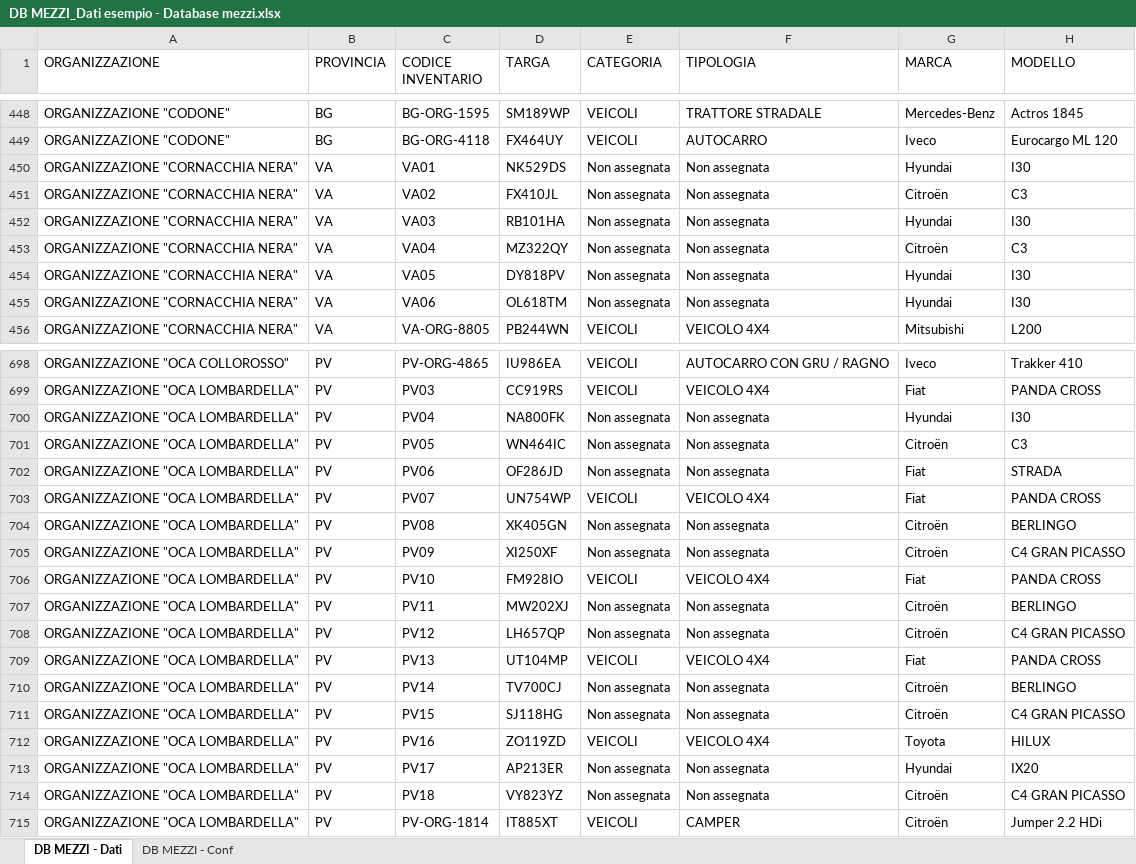
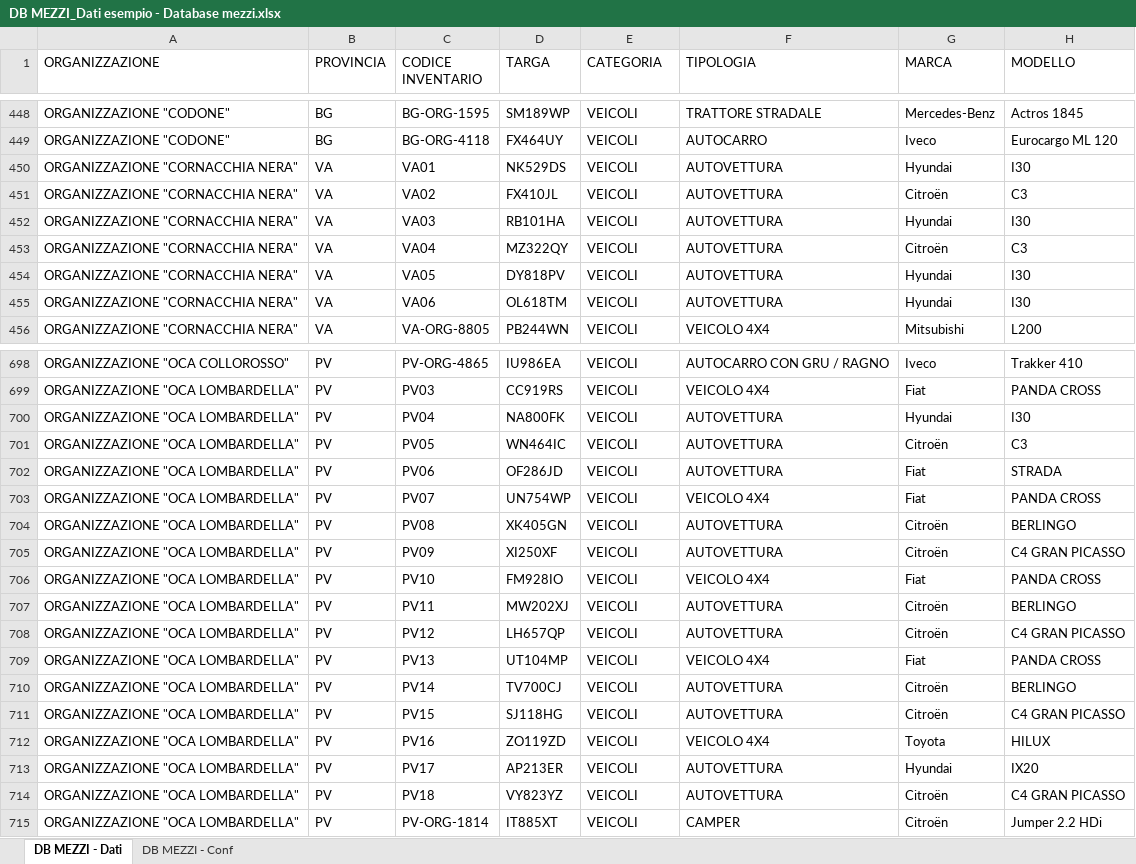
Before and after one commit to linkingtechnologies/camila-php-framework-app-plugin-segreteria-campo, an Excel workbook: examples/it/DB MEZZI_Dati esempio - Database mezzi.xlsx, sheet DB MEZZI - Dati, drawn as a sheet; only a part is shown, gaps mark what is left out; values as stored, in another font and other column widths than the file's, no borders; the diff covers the shown part only; the diff names each change by its address in the sheet, - before the commit and + after, or states it on an @@ line.

```diff
--- a/examples/it/DB MEZZI_Dati esempio - Database mezzi.xlsx (sheet DB MEZZI - Dati)
+++ b/examples/it/DB MEZZI_Dati esempio - Database mezzi.xlsx (sheet DB MEZZI - Dati)
-E450:E455 (CATEGORIA): Non assegnata
+E450:E455 (CATEGORIA): VEICOLI
-F450:F455 (TIPOLOGIA): Non assegnata
+F450:F455 (TIPOLOGIA): AUTOVETTURA
-E700:E702 (CATEGORIA): Non assegnata
+E700:E702 (CATEGORIA): VEICOLI
-F700:F702 (TIPOLOGIA): Non assegnata
+F700:F702 (TIPOLOGIA): AUTOVETTURA
-E704:E705 (CATEGORIA): Non assegnata
+E704:E705 (CATEGORIA): VEICOLI
-F704:F705 (TIPOLOGIA): Non assegnata
+F704:F705 (TIPOLOGIA): AUTOVETTURA
-E707:E708 (CATEGORIA): Non assegnata
+E707:E708 (CATEGORIA): VEICOLI
-F707:F708 (TIPOLOGIA): Non assegnata
+F707:F708 (TIPOLOGIA): AUTOVETTURA
-E710:E711 (CATEGORIA): Non assegnata
+E710:E711 (CATEGORIA): VEICOLI
-F710:F711 (TIPOLOGIA): Non assegnata
+F710:F711 (TIPOLOGIA): AUTOVETTURA
-E713:E714 (CATEGORIA): Non assegnata
+E713:E714 (CATEGORIA): VEICOLI
-F713:F714 (TIPOLOGIA): Non assegnata
+F713:F714 (TIPOLOGIA): AUTOVETTURA
```
Also changed, not shown: 282 edited cells elsewhere in this sheet, examples/it/MEZZI PREACCREDITATI_Dati esempio - Mezzi preaccreditati.xlsx, tables/xls/it/61_Mezzi.xlsx, 12 other files.
